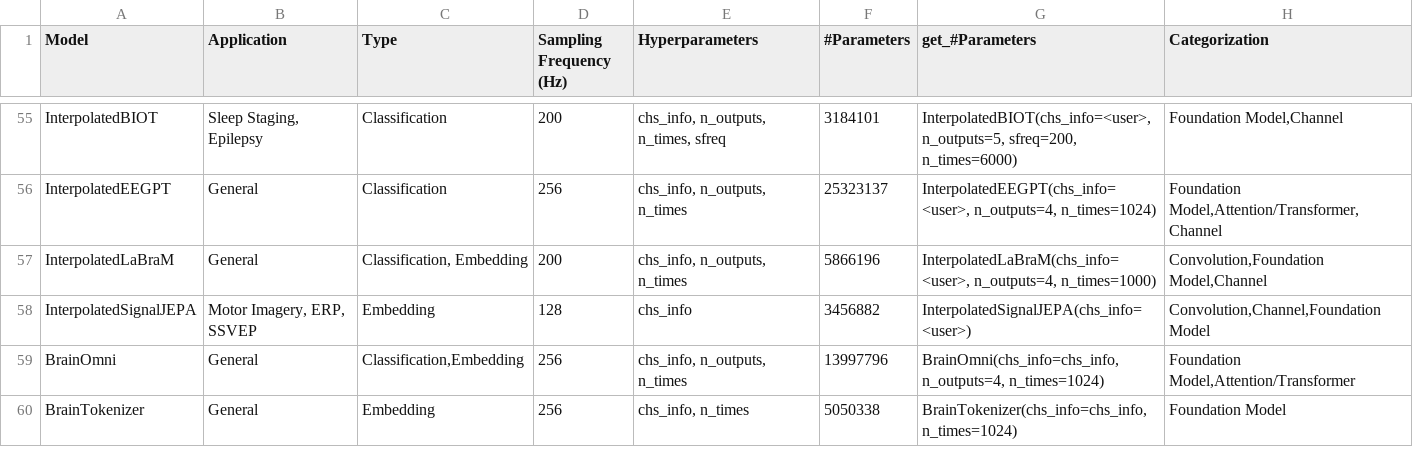
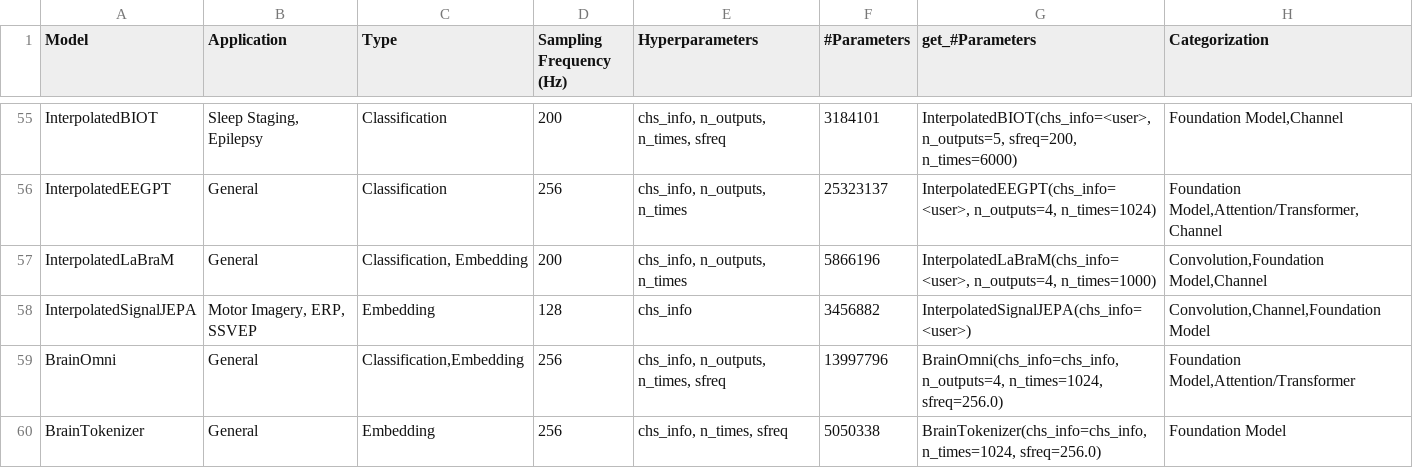
Before and after one commit to braindecode/braindecode, a CSV file: braindecode/models/summary.csv, drawn as a sheet; only a part is shown, gaps mark what is left out.

Commit message:
refactor(models): use public self.sfreq, declare sfreq required (drop _sfreq)

```diff
--- a/braindecode/models/summary.csv
+++ b/braindecode/models/summary.csv
@@ -58,3 +58,3 @@ InterpolatedLaBraM,General,"Classification, Embedding",200,"chs_info, n_outputs,
 InterpolatedSignalJEPA,"Motor Imagery, ERP, SSVEP",Embedding,128,"chs_info",3456882,"InterpolatedSignalJEPA(chs_info=<user>)","Convolution,Channel,Foundation Model"
-BrainOmni,General,"Classification,Embedding",256,"chs_info, n_outputs, n_times",13997796,"BrainOmni(chs_info=chs_info, n_outputs=4, n_times=1024)","Foundation Model,Attention/Transformer"
-BrainTokenizer,General,Embedding,256,"chs_info, n_times",5050338,"BrainTokenizer(chs_info=chs_info, n_times=1024)","Foundation Model"
+BrainOmni,General,"Classification,Embedding",256,"chs_info, n_outputs, n_times, sfreq",13997796,"BrainOmni(chs_info=chs_info, n_outputs=4, n_times=1024, sfreq=256.0)","Foundation Model,Attention/Transformer"
+BrainTokenizer,General,Embedding,256,"chs_info, n_times, sfreq",5050338,"BrainTokenizer(chs_info=chs_info, n_times=1024, sfreq=256.0)","Foundation Model"
```
Also changed, not shown: 2 other files.
